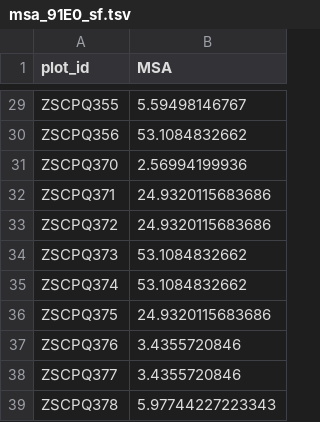
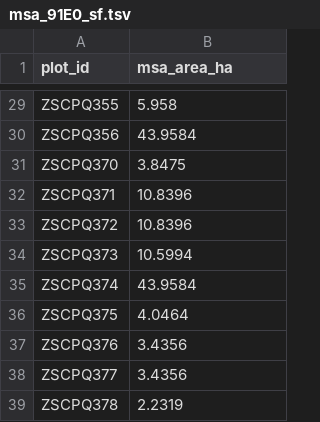
Before and after one commit to inbo/n2khab-mhq-data, a TSV file: processed/extra_var_mhq/msa_91E0_sf.tsv, drawn as a sheet; only a part is shown, gaps mark what is left out; the diff covers the shown part only; the diff names each change by its address in the sheet, - before the commit and + after, or states it on an @@ line.

```diff
--- a/processed/extra_var_mhq/msa_91E0_sf.tsv
+++ b/processed/extra_var_mhq/msa_91E0_sf.tsv
-B1: MSA
+B1: msa_area_ha
-B29 (msa_area_ha): 5.59498146767
+B29 (msa_area_ha): 5.958
-B30 (msa_area_ha): 53.1084832662
+B30 (msa_area_ha): 43.9584
-B31 (msa_area_ha): 2.56994199936
+B31 (msa_area_ha): 3.8475
-B32:B33 (msa_area_ha): 24.9320115683686
+B32:B33 (msa_area_ha): 10.8396
-B34 (msa_area_ha): 53.1084832662
+B34 (msa_area_ha): 10.5994
-B35 (msa_area_ha): 53.1084832662
+B35 (msa_area_ha): 43.9584
-B36 (msa_area_ha): 24.9320115683686
+B36 (msa_area_ha): 4.0464
-B37:B38 (msa_area_ha): 3.4355720846
+B37:B38 (msa_area_ha): 3.4356
-B39 (msa_area_ha): 5.97744227223343
+B39 (msa_area_ha): 2.2319
```
Also changed, not shown: 27 edited cells elsewhere in this file, 8 other files.
